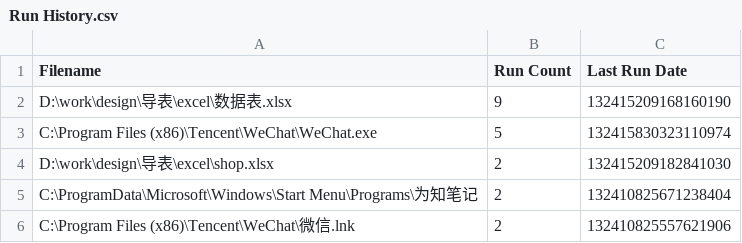
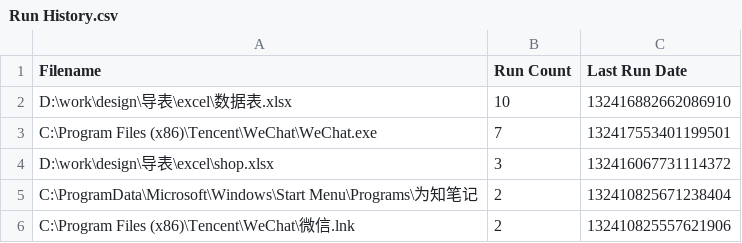
Before and after one commit to shangxianw/tools, a CSV file: Everything/Run History.csv, drawn as a sheet; only a part is shown.

```diff
--- a/Everything/Run History.csv
+++ b/Everything/Run History.csv
@@ -1,5 +1,5 @@
 Filename,Run Count,Last Run Date
-"D:\work\design\导表\excel\数据表.xlsx",9,132415209168160190
-"C:\Program Files (x86)\Tencent\WeChat\WeChat.exe",5,132415830323110974
-"D:\work\design\导表\excel\shop.xlsx",2,132415209182841030
+"D:\work\design\导表\excel\数据表.xlsx",10,132416882662086910
+"C:\Program Files (x86)\Tencent\WeChat\WeChat.exe",7,132417553401199501
+"D:\work\design\导表\excel\shop.xlsx",3,132416067731114372
 "C:\ProgramData\Microsoft\Windows\Start Menu\Programs\为知笔记",2,132410825671238404
```
Also changed, not shown: 3 other files.
